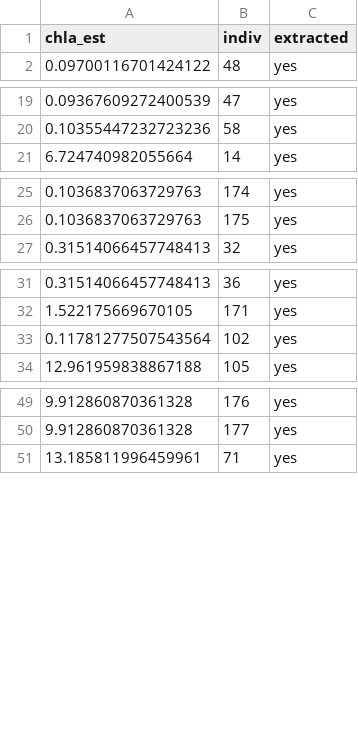
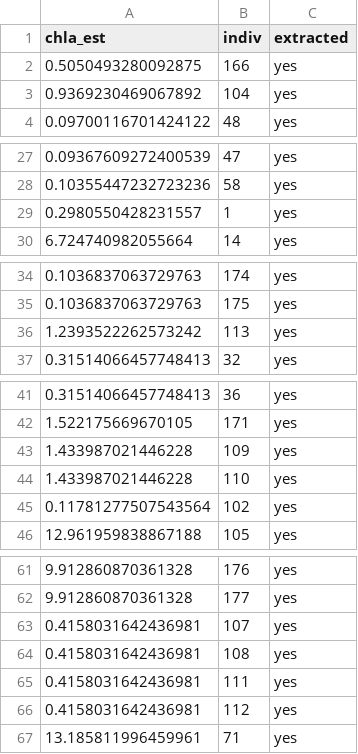
Before and after one commit to em-lim13/Ch1-Meta-analysis, a CSV file: Output/Data/all_extracted_chla.csv, drawn as a sheet; only a part is shown, gaps mark what is left out; the diff covers the shown part only; the diff names each change by its address in the sheet, - before the commit and + after, or states it on an @@ line.

```diff
--- a/Output/Data/all_extracted_chla.csv
+++ b/Output/Data/all_extracted_chla.csv
+row 2: 0.5050493280092875 | 166 | yes
+row 3: 0.9369230469067892 | 104 | yes
+row 29: 0.2980550428231557 | 1 | yes
+row 36: 1.2393522262573242 | 113 | yes
+row 43: 1.433987021446228 | 109 | yes
+row 44: 1.433987021446228 | 110 | yes
+row 63: 0.4158031642436981 | 107 | yes
+row 64: 0.4158031642436981 | 108 | yes
+row 65: 0.4158031642436981 | 111 | yes
+row 66: 0.4158031642436981 | 112 | yes
```
Also changed, not shown: 7 added rows and 17 removed rows elsewhere in this file.
